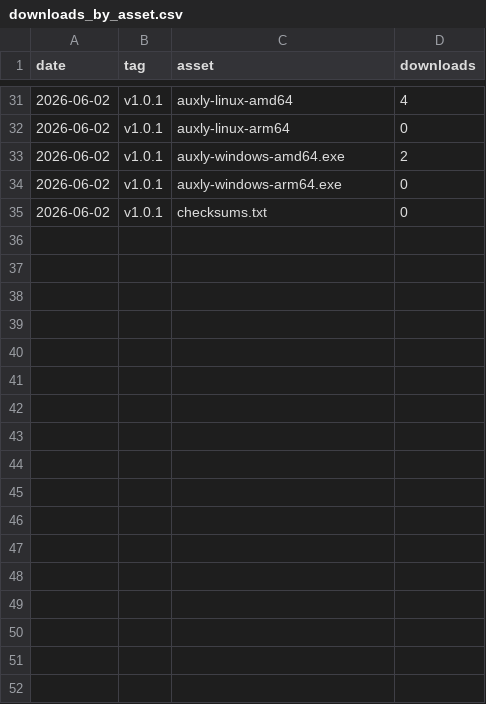
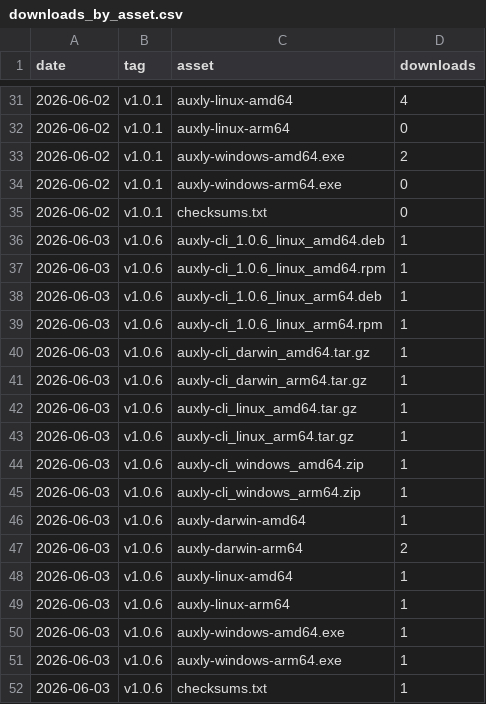
Before and after one commit to Tzamun-Arabia-IT-Co/auxly-memory-cli, a CSV file: metrics/downloads_by_asset.csv, drawn as a sheet; only a part is shown, gaps mark what is left out; the diff names each change by its address in the sheet, - before the commit and + after, or states it on an @@ line.

Commit message:
chore(metrics): snapshot 2026-06-03

```diff
--- a/metrics/downloads_by_asset.csv
+++ b/metrics/downloads_by_asset.csv
+row 36: 2026-06-03 | v1.0.6 | auxly-cli_1.0.6_linux_amd64.deb | 1
+row 37: 2026-06-03 | v1.0.6 | auxly-cli_1.0.6_linux_amd64.rpm | 1
+row 38: 2026-06-03 | v1.0.6 | auxly-cli_1.0.6_linux_arm64.deb | 1
+row 39: 2026-06-03 | v1.0.6 | auxly-cli_1.0.6_linux_arm64.rpm | 1
+row 40: 2026-06-03 | v1.0.6 | auxly-cli_darwin_amd64.tar.gz | 1
+row 41: 2026-06-03 | v1.0.6 | auxly-cli_darwin_arm64.tar.gz | 1
+row 42: 2026-06-03 | v1.0.6 | auxly-cli_linux_amd64.tar.gz | 1
+row 43: 2026-06-03 | v1.0.6 | auxly-cli_linux_arm64.tar.gz | 1
+row 44: 2026-06-03 | v1.0.6 | auxly-cli_windows_amd64.zip | 1
+row 45: 2026-06-03 | v1.0.6 | auxly-cli_windows_arm64.zip | 1
+row 46: 2026-06-03 | v1.0.6 | auxly-darwin-amd64 | 1
+row 47: 2026-06-03 | v1.0.6 | auxly-darwin-arm64 | 2
+row 48: 2026-06-03 | v1.0.6 | auxly-linux-amd64 | 1
+row 49: 2026-06-03 | v1.0.6 | auxly-linux-arm64 | 1
+row 50: 2026-06-03 | v1.0.6 | auxly-windows-amd64.exe | 1
+row 51: 2026-06-03 | v1.0.6 | auxly-windows-arm64.exe | 1
+row 52: 2026-06-03 | v1.0.6 | checksums.txt | 1
```
Also changed, not shown: 1 other file.
